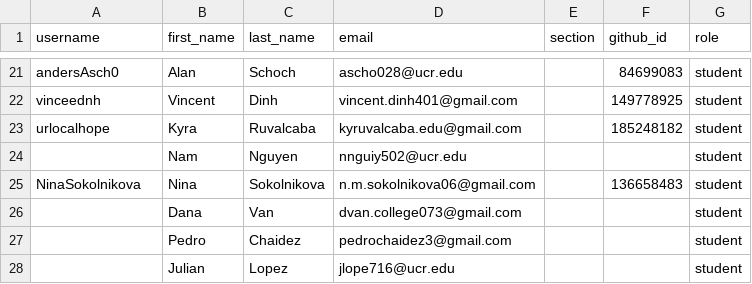
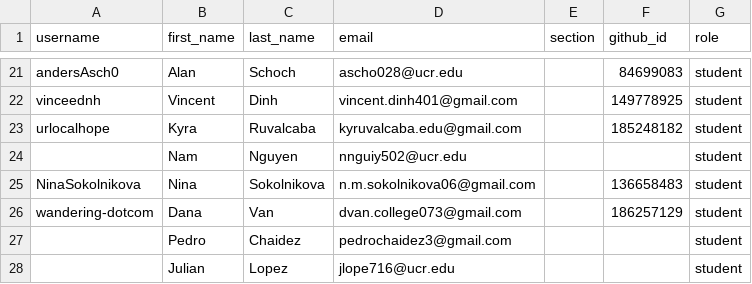
Before and after one commit to UCR-CS152/classroom50, a CSV file: cs152/roster.csv, drawn as a sheet; only a part is shown, gaps mark what is left out.

Commit message:
[Classroom 50] Sync roster from teams: cs152

```diff
--- a/cs152/roster.csv
+++ b/cs152/roster.csv
@@ -25,3 +25,3 @@ urlocalhope,Kyra,Ruvalcaba,kyruvalcaba.edu@gmail.com,,185248182,student
 NinaSokolnikova,Nina,Sokolnikova,n.m.sokolnikova06@gmail.com,,136658483,student
-,Dana,Van,dvan.college073@gmail.com,,,student
+wandering-dotcom,Dana,Van,dvan.college073@gmail.com,,186257129,student
 ,Pedro,Chaidez,pedrochaidez3@gmail.com,,,student
```
